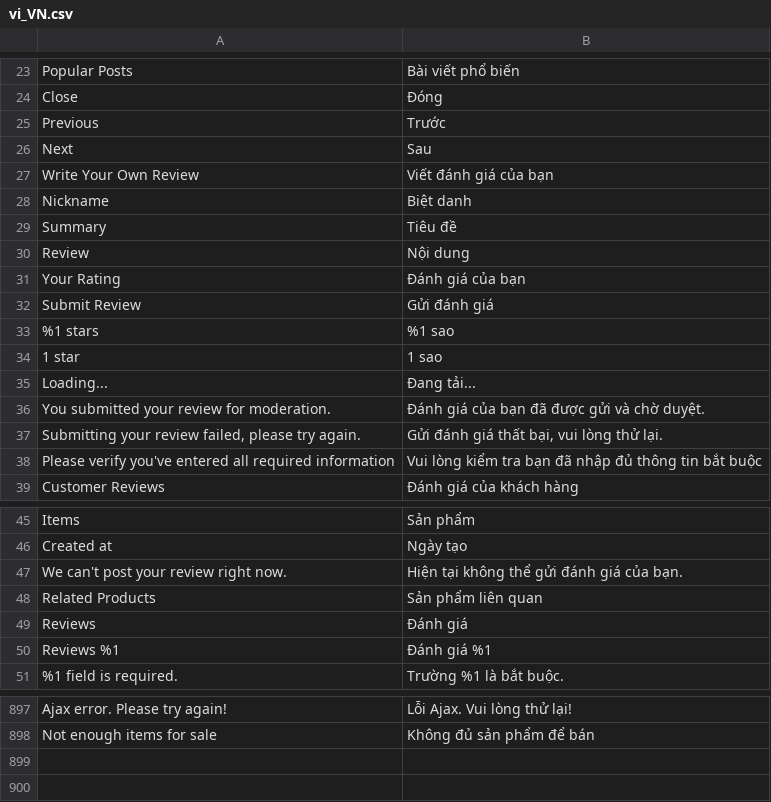
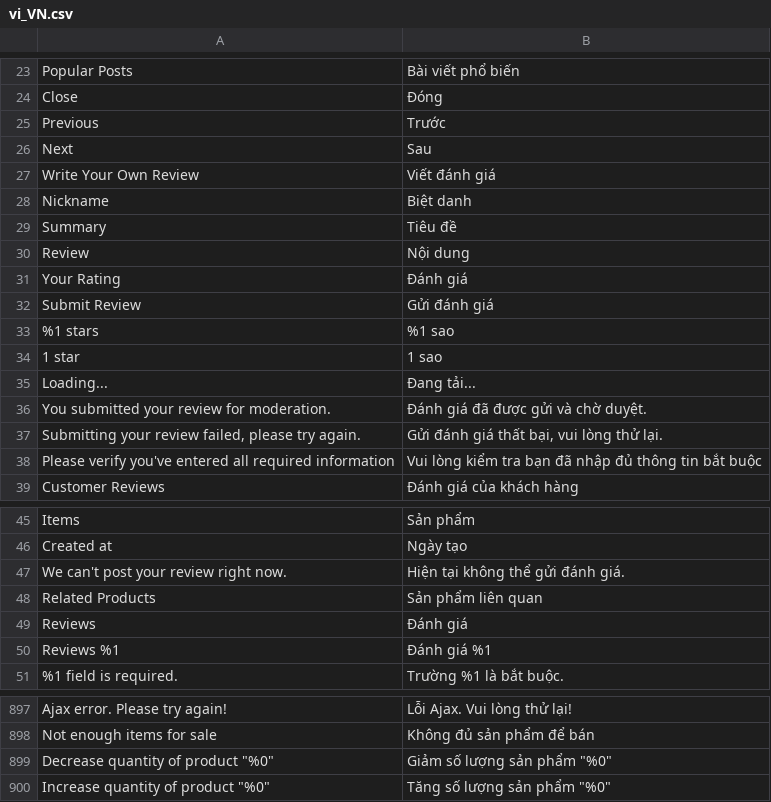
Before and after one commit to secomm-dev/slaunchpad, a CSV file: app/design/frontend/Secomm/launchpad/i18n/vi_VN.csv, drawn as a sheet; only a part is shown, gaps mark what is left out.

```diff
--- a/app/design/frontend/Secomm/launchpad/i18n/vi_VN.csv
+++ b/app/design/frontend/Secomm/launchpad/i18n/vi_VN.csv
@@ -26,3 +26,3 @@
 "Next","Sau"
-"Write Your Own Review","Viết đánh giá của bạn"
+"Write Your Own Review","Viết đánh giá"
 "Nickname","Biệt danh"
@@ -30,3 +30,3 @@
 "Review","Nội dung"
-"Your Rating","Đánh giá của bạn"
+"Your Rating","Đánh giá"
 "Submit Review","Gửi đánh giá"
@@ -35,3 +35,3 @@
 "Loading...","Đang tải..."
-"You submitted your review for moderation.","Đánh giá của bạn đã được gửi và chờ duyệt."
+"You submitted your review for moderation.","Đánh giá đã được gửi và chờ duyệt."
 "Submitting your review failed, please try again.","Gửi đánh giá thất bại, vui lòng thử lại."
@@ -46,3 +46,3 @@
 "Created at","Ngày tạo"
-"We can't post your review right now.","Hiện tại không thể gửi đánh giá của bạn."
+"We can't post your review right now.","Hiện tại không thể gửi đánh giá."
 "Related Products","Sản phẩm liên quan"
@@ -898 +898,3 @@
 "Not enough items for sale","Không đủ sản phẩm để bán"
+"Decrease quantity of product ""%0""","Giảm số lượng sản phẩm ""%0"""
+"Increase quantity of product ""%0""","Tăng số lượng sản phẩm ""%0"""
```
Also changed, not shown: .ai/templates/estimation-tracking.csv, app/design/frontend/Secomm/launchpad/i18n/en_US.csv, 39 other files.
